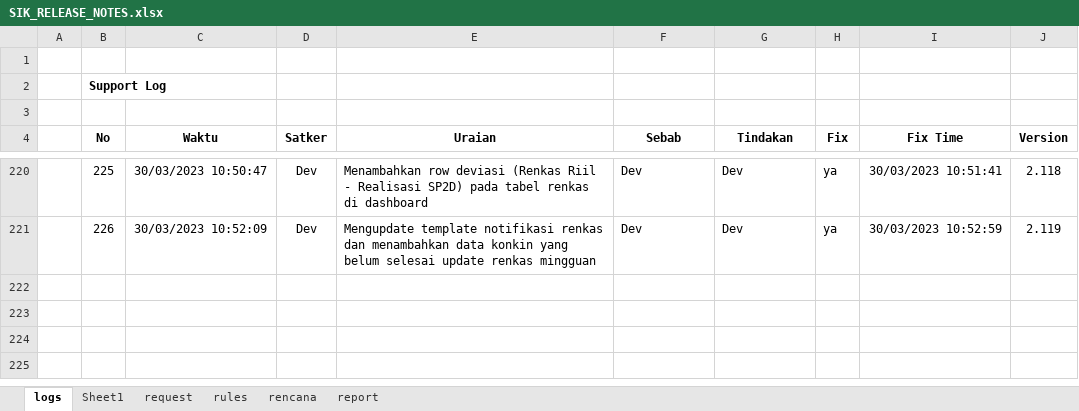
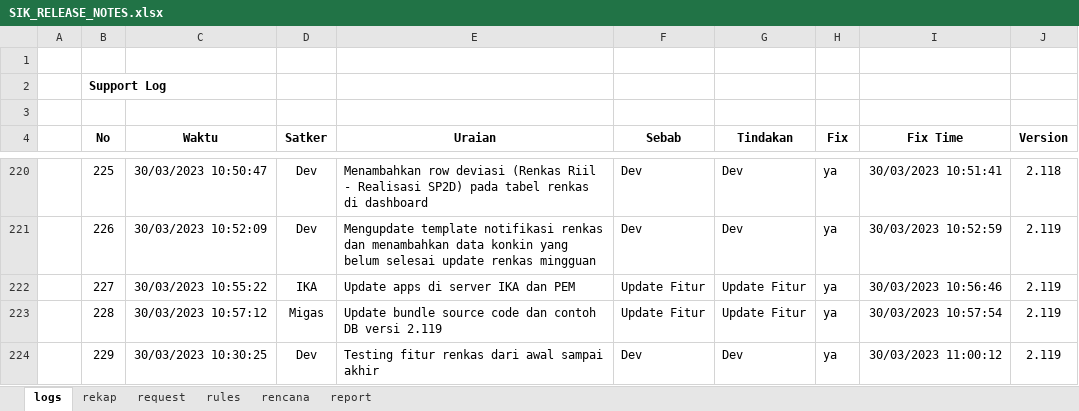
Before and after one commit to Faridalim/sik_release_note, an Excel workbook: SIK_RELEASE_NOTES.xlsx, sheet logs, drawn as a sheet; only a part is shown, gaps mark what is left out; values as stored, in another font and other column widths than the file's, no borders; the diff names each change by its address in the sheet, - before the commit and + after, or states it on an @@ line.

```diff
--- a/SIK_RELEASE_NOTES.xlsx (sheet logs)
+++ b/SIK_RELEASE_NOTES.xlsx (sheet logs)
-sheet tab: Sheet1
+sheet tab: rekap
+row 222:  | 227 | 30/03/2023 10:55:22 | IKA | Update apps di server IKA dan PEM | Update Fitur | Update Fitur | ya | 30/03/2023 10:56:46 | 2.119
+row 223:  | 228 | 30/03/2023 10:57:12 | Migas | Update bundle source code dan contoh DB versi 2.119 | Update Fitur | Update Fitur | ya | 30/03/2023 10:57:54 | 2.119
+row 224:  | 229 | 30/03/2023 10:30:25 | Dev | Testing fitur renkas dari awal sampai akhir | Dev | Dev | ya | 30/03/2023 11:00:12 | 2.119
```
Also changed, not shown: sheet rencana, sheet rekap, sheet request, charts or pictures.
